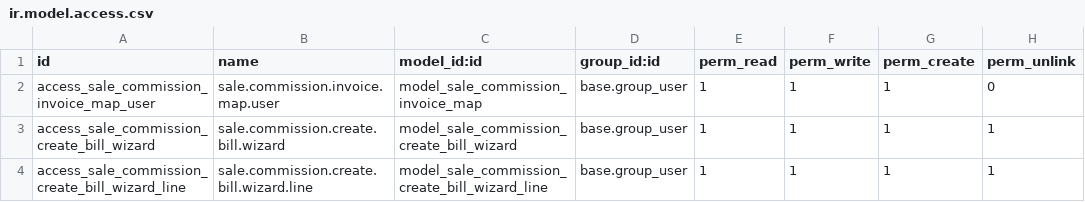
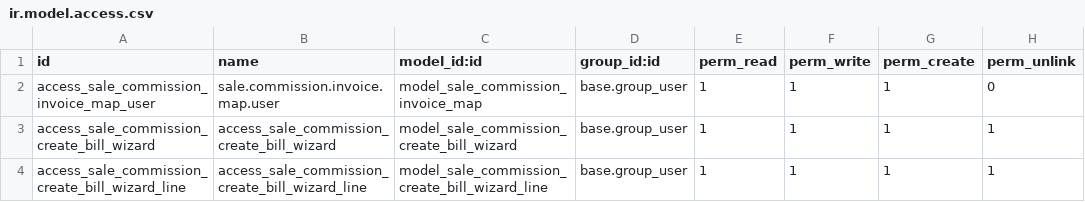
Before and after one commit to baselamr14/commision_sales, a CSV file: sale_commission_margin_paid/security/ir.model.access.csv, drawn as a sheet.

Commit message:
Fix access CSV format

```diff
--- a/sale_commission_margin_paid/security/ir.model.access.csv
+++ b/sale_commission_margin_paid/security/ir.model.access.csv
@@ -2,3 +2,3 @@ id,name,model_id:id,group_id:id,perm_read,perm_write,perm_create,perm_unlink
 access_sale_commission_invoice_map_user,sale.commission.invoice.map.user,model_sale_commission_invoice_map,base.group_user,1,1,1,0
-access_sale_commission_create_bill_wizard,sale.commission.create.bill.wizard,model_sale_commission_create_bill_wizard,base.group_user,1,1,1,1
-access_sale_commission_create_bill_wizard_line,sale.commission.create.bill.wizard.line,model_sale_commission_create_bill_wizard_line,base.group_user,1,1,1,1
+access_sale_commission_create_bill_wizard,access_sale_commission_create_bill_wizard,model_sale_commission_create_bill_wizard,base.group_user,1,1,1,1
+access_sale_commission_create_bill_wizard_line,access_sale_commission_create_bill_wizard_line,model_sale_commission_create_bill_wizard_line,base.group_user,1,1,1,1
```
